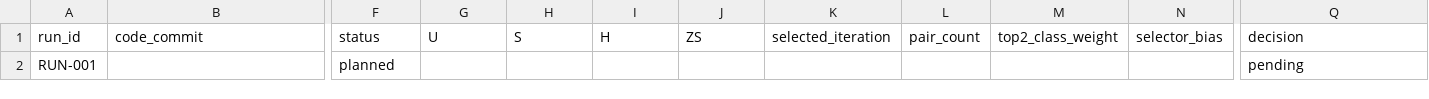
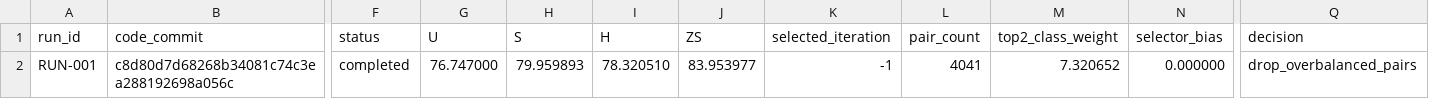
Before and after one commit to GetlotMoney/gzsl-paper, a CSV file: experiments/v2/innovation/INNOVATION-064_bgwps/PARAMETER_MATRIX.csv, drawn as a sheet; only a part is shown, gaps mark what is left out; the diff names each change by its address in the sheet, - before the commit and + after, or states it on an @@ line.

Commit message:
record overbalanced pair stop-loss

```diff
--- a/experiments/v2/innovation/INNOVATION-064_bgwps/PARAMETER_MATRIX.csv
+++ b/experiments/v2/innovation/INNOVATION-064_bgwps/PARAMETER_MATRIX.csv
-B2 (code_commit): (empty)
+B2 (code_commit): c8d80d7d68268b34081c74c3ea288192698a056c
-F2 (status): planned
+F2 (status): completed
-G2 (U): (empty)
+G2 (U): 76.747000
-H2 (S): (empty)
+H2 (S): 79.959893
-I2 (H): (empty)
+I2 (H): 78.320510
-J2 (ZS): (empty)
+J2 (ZS): 83.953977
-K2 (selected_iteration): (empty)
+K2 (selected_iteration): -1
-L2 (pair_count): (empty)
+L2 (pair_count): 4041
-M2 (top2_class_weight): (empty)
+M2 (top2_class_weight): 7.320652
-N2 (selector_bias): (empty)
+N2 (selector_bias): 0.000000
-Q2 (decision): pending
+Q2 (decision): drop_overbalanced_pairs
```
Also changed, not shown: 7 other files.
